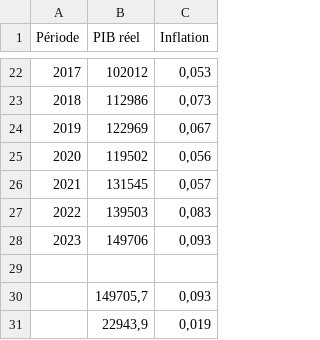
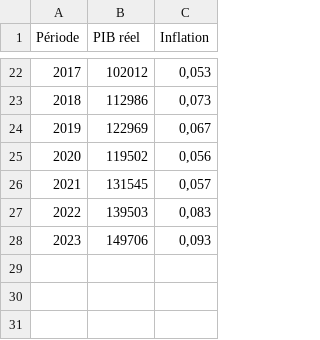
Before and after one commit to mohamedgallala/PIB, a CSV file: PibInf.csv, drawn as a sheet; only a part is shown, gaps mark what is left out; the diff names each change by its address in the sheet, - before the commit and + after, or states it on an @@ line.

Commit message:
Update PibInf.csv

```diff
--- a/PibInf.csv
+++ b/PibInf.csv
-row 29: (empty)
-row 30:  | 149705,7 | 0,093
-row 31:  | 22943,9 | 0,019
```
